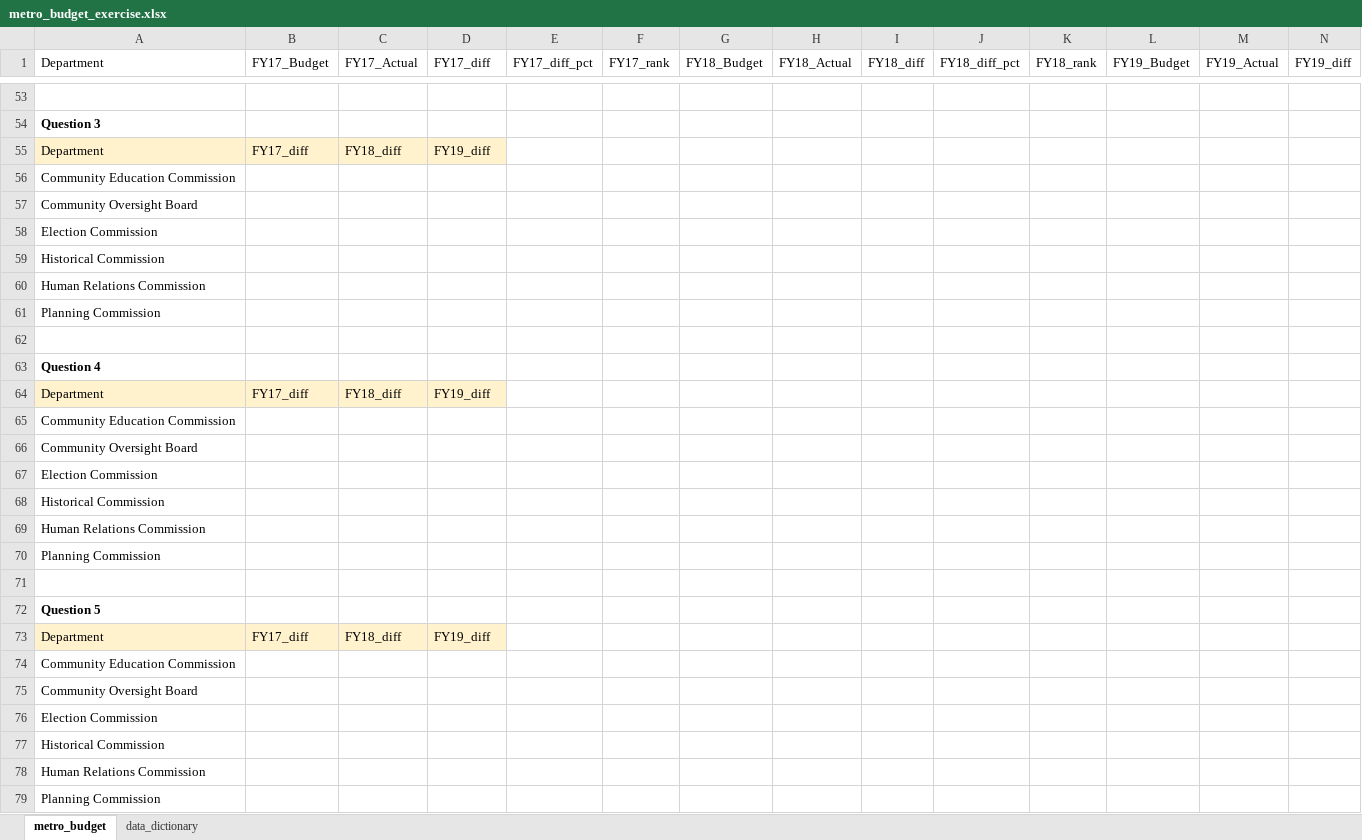
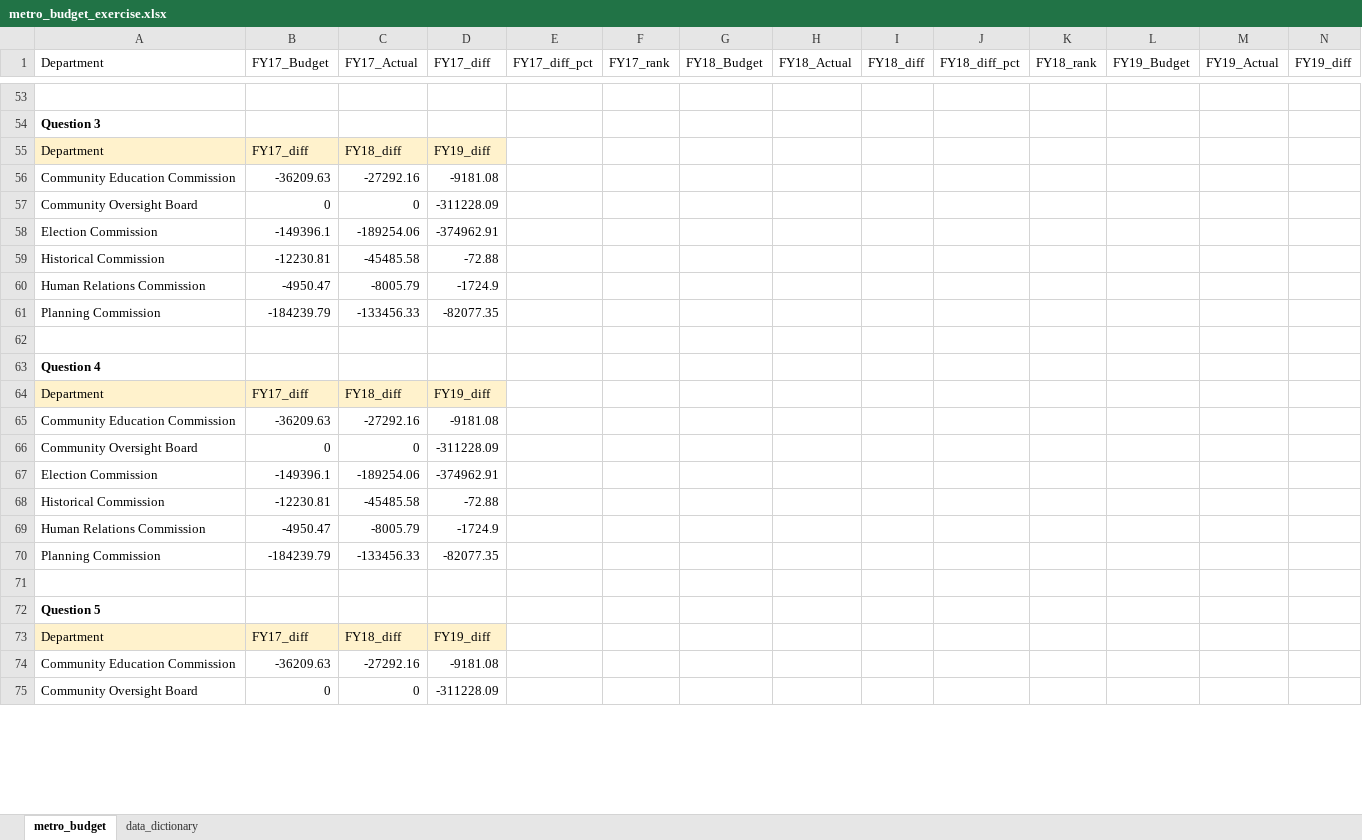
Before and after one commit to NSS-Data-Analytics-Cohort-11/lookups-exercise-ngartley, an Excel workbook: metro_budget_exercise.xlsx, sheet metro_budget, drawn as a sheet; only a part is shown, gaps mark what is left out; values as stored, in another font and other column widths than the file's, no borders; removed rows and columns are numbered as before the commit, all else as after; rows hold the shown columns only; the diff covers the shown part only; the diff names each change by its address in the sheet, - before the commit and + after, or states it on an @@ line.

Commit message:
finished questions 1-6

```diff
--- a/metro_budget_exercise.xlsx (sheet metro_budget)
+++ b/metro_budget_exercise.xlsx (sheet metro_budget)
-row 56: Community Education Commission
-row 57: Community Oversight Board
-row 58: Election Commission
-row 59: Historical Commission
-row 60: Human Relations Commission
-row 61: Planning Commission
+row 56: Community Education Commission | -36209.63 | -27292.16 | -9181.08
+row 57: Community Oversight Board | 0 | 0 | -311228.09
+row 58: Election Commission | -149396.1 | -189254.06 | -374962.91
+row 59: Historical Commission | -12230.81 | -45485.58 | -72.88
+row 60: Human Relations Commission | -4950.47 | -8005.79 | -1724.9
+row 61: Planning Commission | -184239.79 | -133456.33 | -82077.35
-row 65: Community Education Commission
-row 66: Community Oversight Board
-row 67: Election Commission
-row 68: Historical Commission
-row 69: Human Relations Commission
-row 70: Planning Commission
+row 65: Community Education Commission | -36209.63 | -27292.16 | -9181.08
+row 66: Community Oversight Board | 0 | 0 | -311228.09
+row 67: Election Commission | -149396.1 | -189254.06 | -374962.91
+row 68: Historical Commission | -12230.81 | -45485.58 | -72.88
+row 69: Human Relations Commission | -4950.47 | -8005.79 | -1724.9
+row 70: Planning Commission | -184239.79 | -133456.33 | -82077.35
-row 74: Community Education Commission
-row 75: Community Oversight Board
-row 76: Election Commission
-row 77: Historical Commission
-row 78: Human Relations Commission
-row 79: Planning Commission
+row 74: Community Education Commission | -36209.63 | -27292.16 | -9181.08
+row 75: Community Oversight Board | 0 | 0 | -311228.09
```
Also changed, not shown: 4 added rows and 7 edited cells elsewhere in this sheet.
